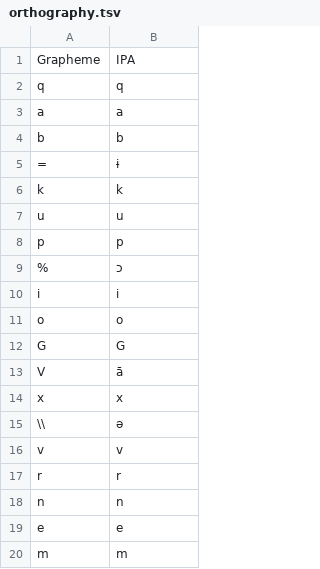
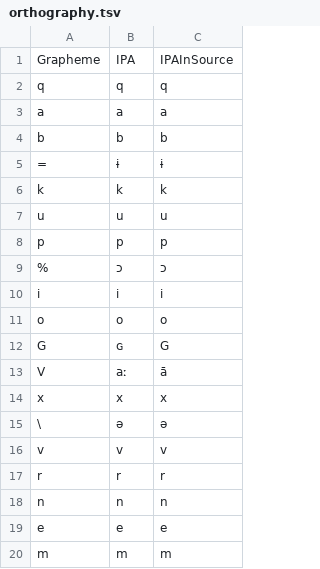
Before and after one commit to lexibank/hruschkaturkic, a TSV file: etc/orthography.tsv, drawn as a sheet; only a part is shown; addresses are those after the commit; the diff names each change by its address in the sheet, - before the commit and + after, or states it on an @@ line.

```diff
--- a/etc/orthography.tsv
+++ b/etc/orthography.tsv
+column B, rows 1-20: IPA | q | a | b | ɨ | k | u | p | ɔ | i | o | ɢ | aː | x | ə | v | r | n | e | m
-C1: IPA
+C1: IPAInSource
-A15: \\
+A15: \
```
Also changed, not shown: 18 other files.
